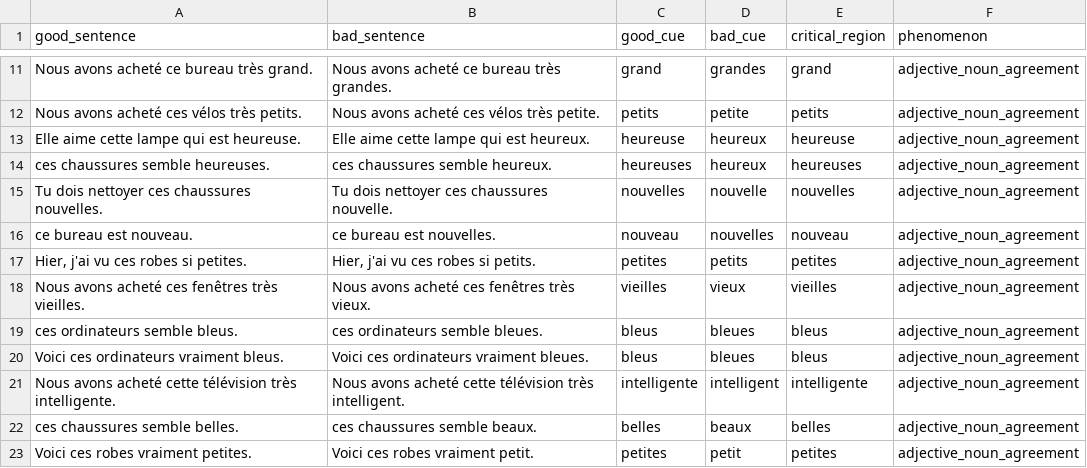
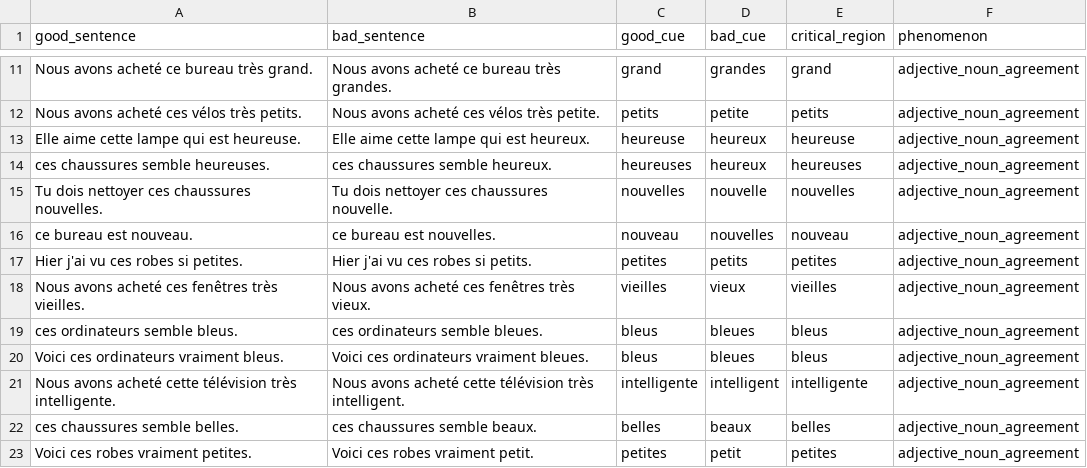
Before and after one commit to elliepreed/BLiMP-FR, a CSV file: pairs/data/augmented_adjective_noun_agreement.csv, drawn as a sheet; only a part is shown, gaps mark what is left out.

Commit message:
Update augmented_adjective_noun_agreement.csv

```diff
--- a/pairs/data/augmented_adjective_noun_agreement.csv
+++ b/pairs/data/augmented_adjective_noun_agreement.csv
@@ -16,3 +16,3 @@ Tu dois nettoyer ces chaussures nouvelles.;Tu dois nettoyer ces chaussures nouve
 ce bureau est nouveau.;ce bureau est nouvelles.;nouveau;nouvelles;nouveau;adjective_noun_agreement
-Hier, j'ai vu ces robes si petites.;Hier, j'ai vu ces robes si petits.;petites;petits;petites;adjective_noun_agreement
+Hier j'ai vu ces robes si petites.;Hier j'ai vu ces robes si petits.;petites;petits;petites;adjective_noun_agreement
 Nous avons acheté ces fenêtres très vieilles.;Nous avons acheté ces fenêtres très vieux.;vieilles;vieux;vieilles;adjective_noun_agreement
```
